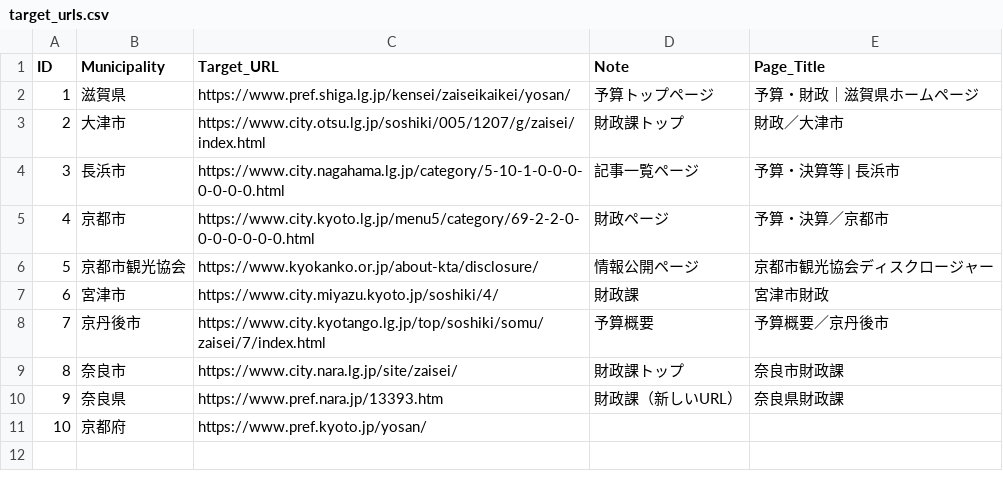
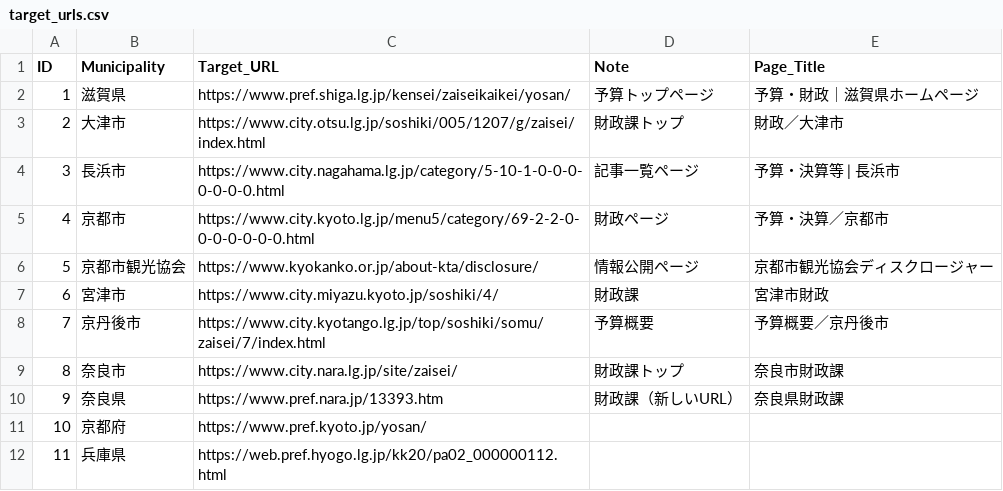
Before and after one commit to 127ytko/kanko-budget, a CSV file: target_urls.csv, drawn as a sheet.

Commit message:
➕ 自治体追加: 兵庫県

```diff
--- a/target_urls.csv
+++ b/target_urls.csv
@@ -11 +11,2 @@ ID,Municipality,Target_URL,Note,Page_Title
 10,"京都府","https://www.pref.kyoto.jp/yosan/","",""
+11,"兵庫県","https://web.pref.hyogo.lg.jp/kk20/pa02_000000112.html","",""
```
